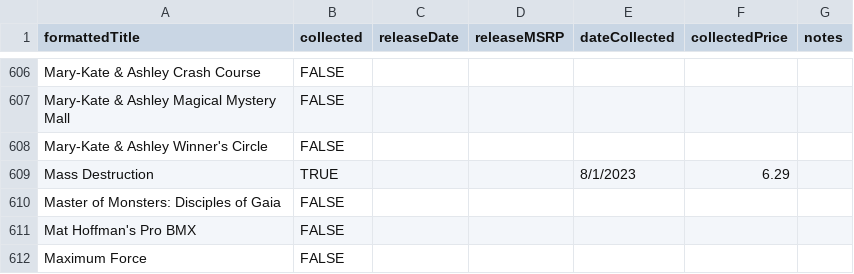
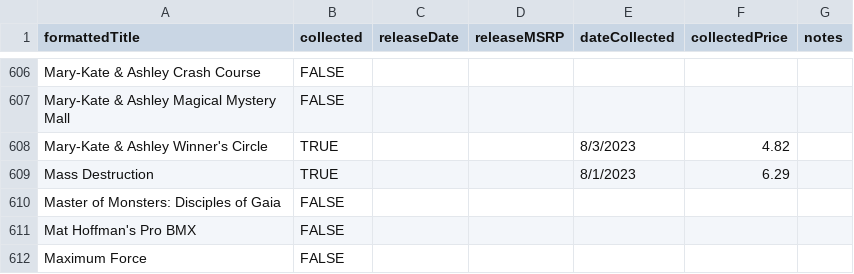
Before and after one commit to NickDMansfield/ps1-collector, a CSV file: formattedCSV.csv, drawn as a sheet; only a part is shown, gaps mark what is left out.

Commit message:
Added handling Included updated csv

```diff
--- a/formattedCSV.csv
+++ b/formattedCSV.csv
@@ -607,3 +607,3 @@ Mary-Kate & Ashley Crash Course,FALSE,,,,,
 Mary-Kate & Ashley Magical Mystery Mall,FALSE,,,,,
-Mary-Kate & Ashley Winner's Circle,FALSE,,,,,
+Mary-Kate & Ashley Winner's Circle,TRUE,,,8/3/2023,4.82,
 Mass Destruction,TRUE,,,8/1/2023,6.29,
```
